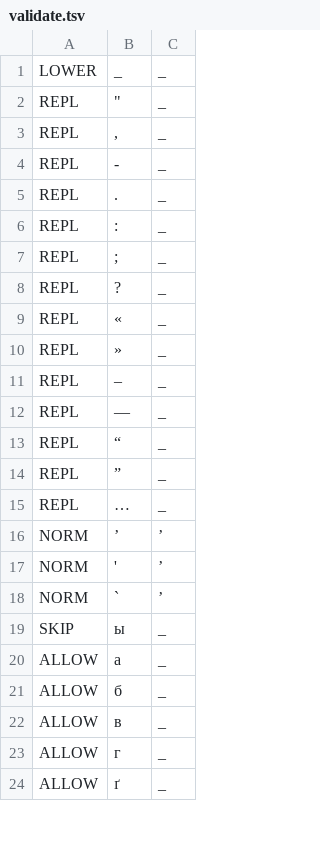
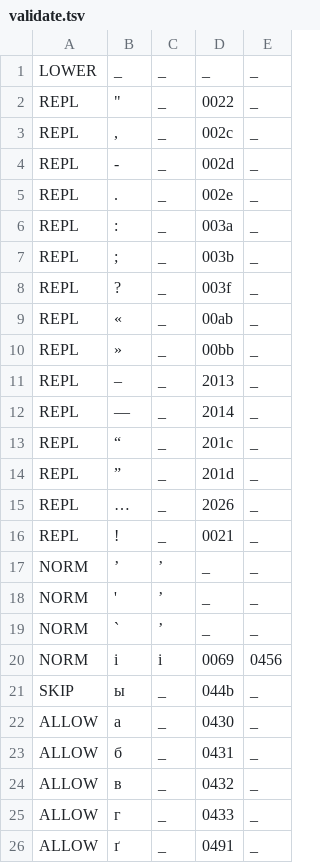
Before and after one commit to ftyers/commonvoice-utils, a TSV file: cvutils/data/uk/validate.tsv, drawn as a sheet; only a part is shown; the diff names each change by its address in the sheet, - before the commit and + after, or states it on an @@ line.

```diff
--- a/cvutils/data/uk/validate.tsv
+++ b/cvutils/data/uk/validate.tsv
+column D, rows 1-15: _ | 0022 | 002c | 002d | 002e | 003a | 003b | 003f | 00ab | 00bb | 2013 | 2014 | 201c | 201d | 2026; rows 17-19: all _; rows 21-26: 044b | 0430 | 0431 | 0432 | 0433 | 0491
+column E, rows 1-15: all _; rows 17-19: all _; rows 21-26: all _
+row 16: REPL | ! | _ | 0021 | _
+row 20: NORM | i | і | 0069 | 0456
```
Also changed, not shown: cvutils/data/tr/validate.tsv, cvutils/data/ur/validate.tsv.
